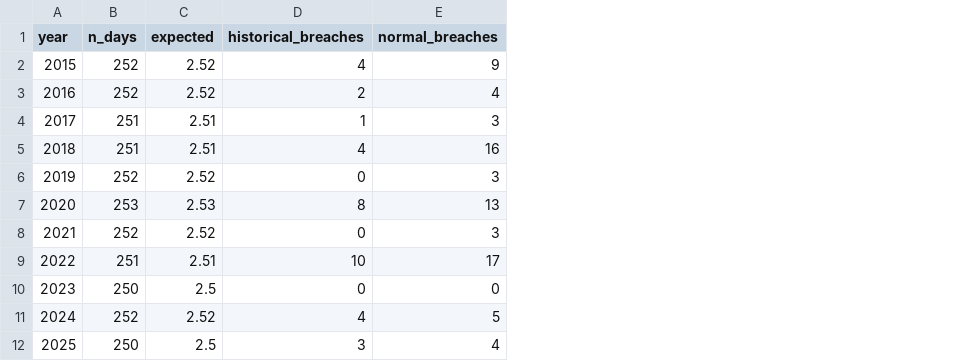
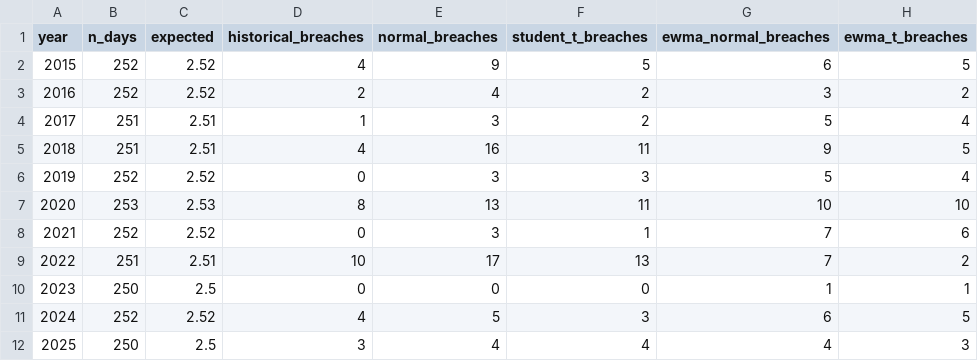
Before and after one commit to Padisarah789/var-backtest, a CSV file: output/backtest_breaches_by_year.csv, drawn as a sheet; the diff names each change by its address in the sheet, - before the commit and + after, or states it on an @@ line.

```diff
--- a/output/backtest_breaches_by_year.csv
+++ b/output/backtest_breaches_by_year.csv
+column F (student_t_breaches), rows 2-12: 5 | 2 | 2 | 11 | 3 | 11 | 1 | 13 | 0 | 3 | 4
+column G (ewma_normal_breaches), rows 2-12: 6 | 3 | 5 | 9 | 5 | 10 | 7 | 7 | 1 | 6 | 4
+column H (ewma_t_breaches), rows 2-12: 5 | 2 | 4 | 5 | 4 | 10 | 6 | 2 | 1 | 5 | 3
```
Also changed, not shown: output/backtest_largest_breaches.csv, output/backtest_summary.csv, 4 other files.
